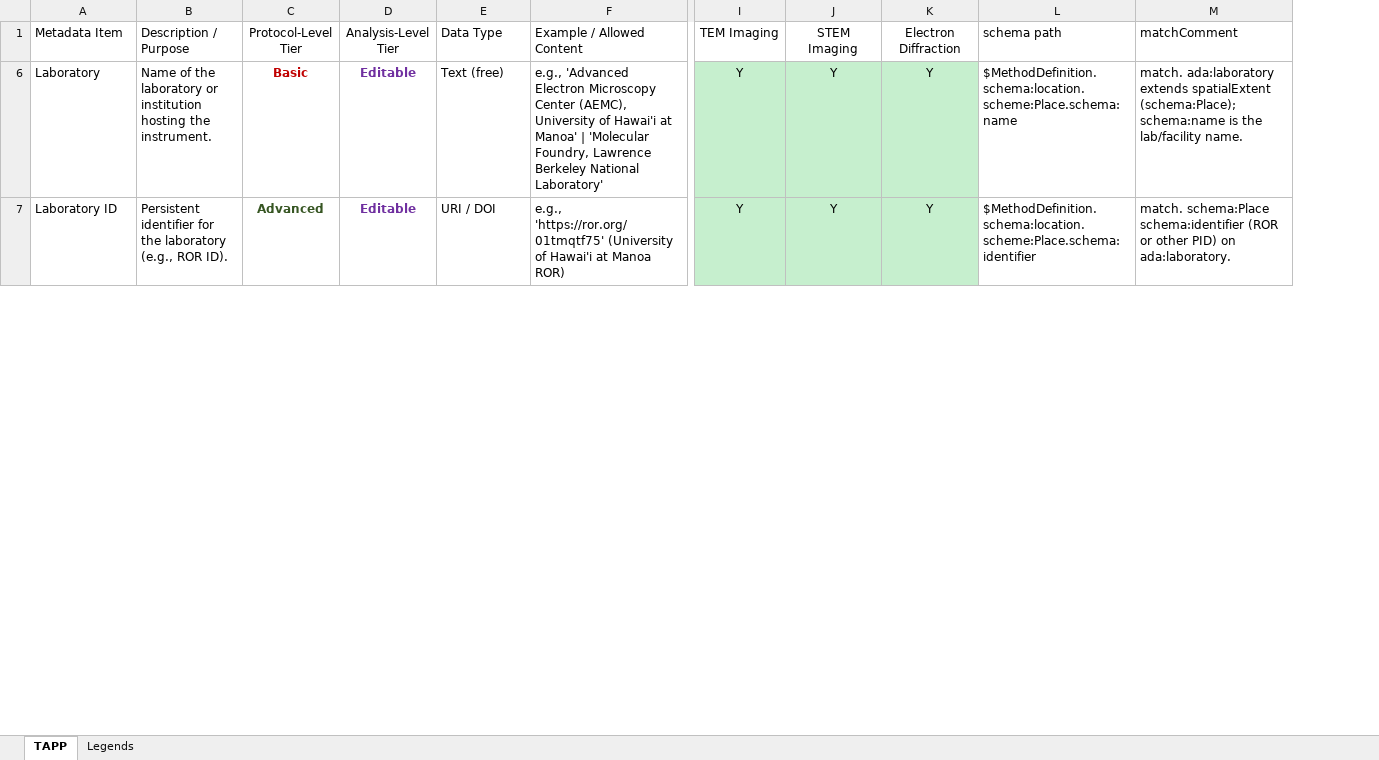
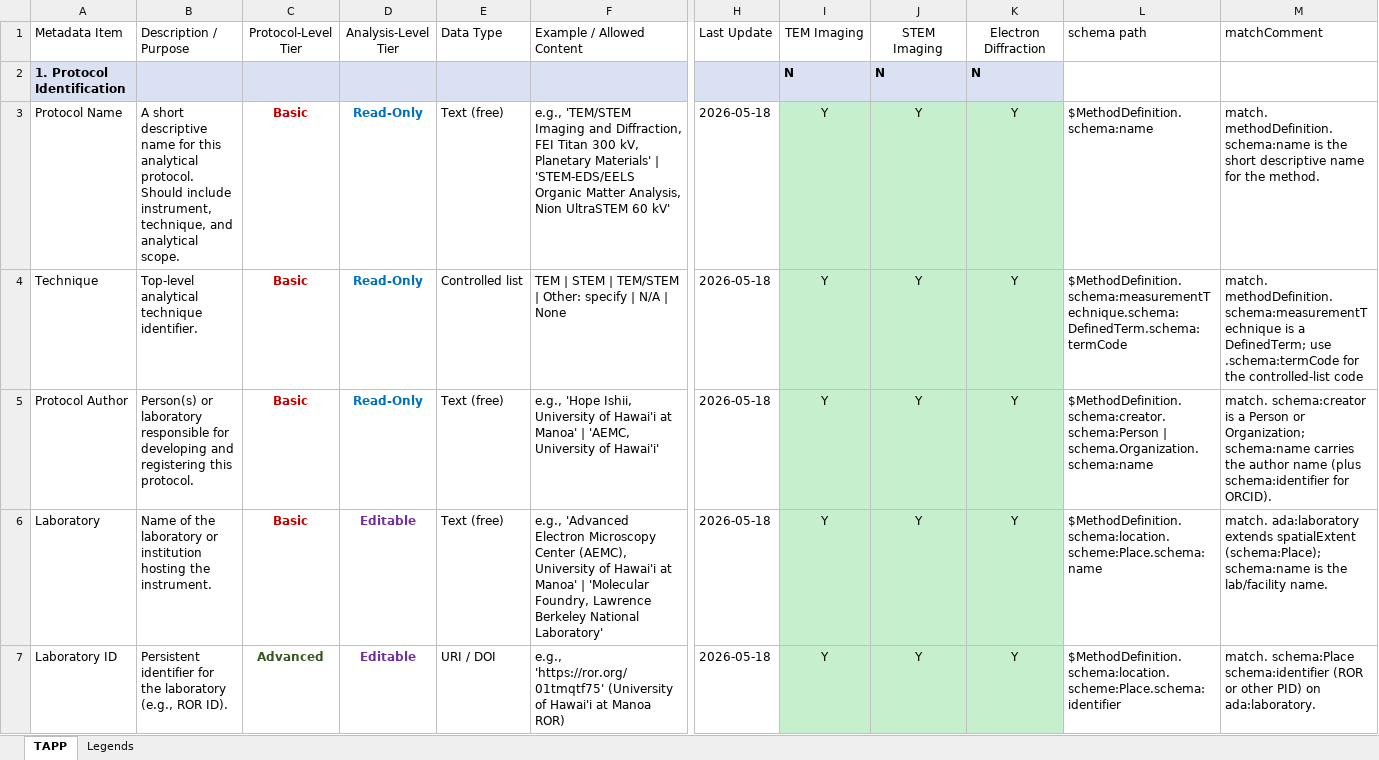
Before and after one commit to amds-ldeo/geochemBuildingBlocks, an Excel workbook: docs/TEM_TAPP_v7.xlsx, sheet TAPP, drawn as a sheet; only a part is shown, gaps mark what is left out; values as stored, in another font and other column widths than the file's, no borders; rows hold the shown columns only; the diff covers the shown part only; the diff names each change by its address in the sheet, - before the commit and + after, or states it on an @@ line.

```diff
--- a/docs/TEM_TAPP_v7.xlsx (sheet TAPP)
+++ b/docs/TEM_TAPP_v7.xlsx (sheet TAPP)
@@ column H unhidden, row 1: Last Update; rows 6-7: 2026-05-18 | 2026-05-18 @@
@@ row 2 unhidden: 1. Protocol Identification |  |  |  |  |  |  | N | N | N @@
+row 3: Protocol Name | A short descriptive name for this analytical protocol. Should include instrument, technique, and analytical scope. | Basic | Read-Only | Text (free) | e.g., 'TEM/STEM Imaging and Diffraction, FEI Titan 300 kV, Planetary Materials' | 'STEM-EDS/EELS Organic Matter Analysis, Nion UltraSTEM 60 kV' | 2026-05-18 | Y | Y | Y | $MethodDefinition.schema:name | match. methodDefinition.schema:name is the short descriptive name for the method.
+row 4: Technique | Top-level analytical technique identifier. | Basic | Read-Only | Controlled list | TEM | STEM | TEM/STEM | Other: specify | N/A | None | 2026-05-18 | Y | Y | Y | $MethodDefinition.schema:measurementTechnique.schema:DefinedTerm.schema:termCode | match. methodDefinition.schema:measurementTechnique is a DefinedTerm; use .schema:termCode for the controlled-list code
+row 5: Protocol Author | Person(s) or laboratory responsible for developing and registering this protocol. | Basic | Read-Only | Text (free) | e.g., 'Hope Ishii, University of Hawai'i at Manoa' | 'AEMC, University of Hawai'i' | 2026-05-18 | Y | Y | Y | $MethodDefinition.schema:creator.schema:Person | schema.Organization.schema:name | match. schema:creator is a Person or Organization; schema:name carries the author name (plus schema:identifier for ORCID).
```
Also changed, not shown: 36 added rows, 10 hidden or unhidden rows and 1 edited cell elsewhere in this sheet, hidden cells, docs/SEM_FIBSEM_TAPP_v4.xlsx, docs/SEM_Imaging_TAPP_v4.xlsx, 13 other files.
